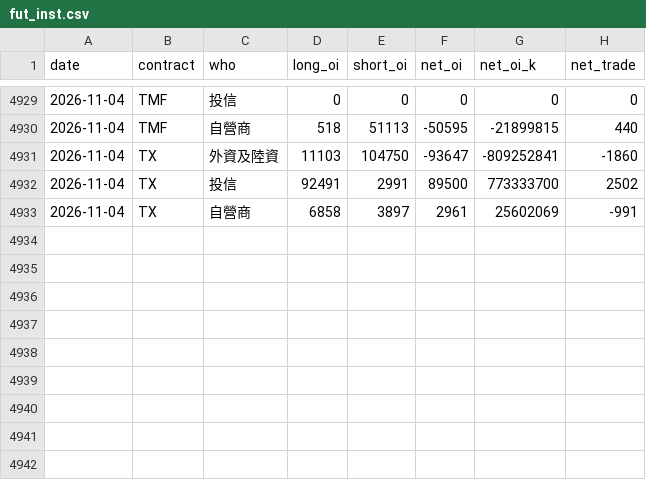
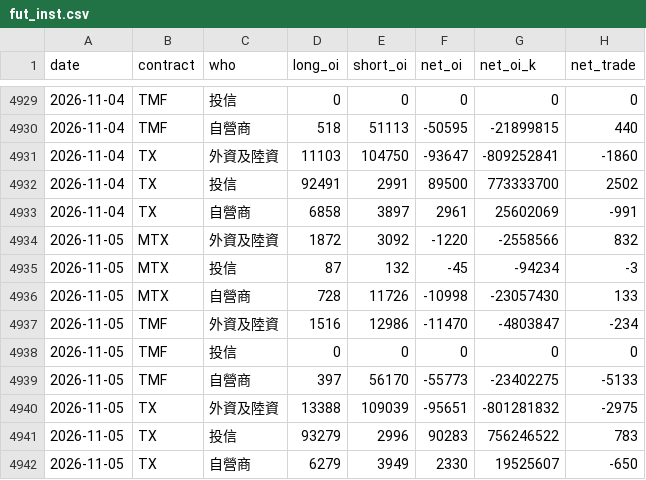
Before and after one commit to thomaschko/quietfolio-data, a CSV file: taifex_hist/fut_inst.csv, drawn as a sheet; only a part is shown, gaps mark what is left out; the diff names each change by its address in the sheet, - before the commit and + after, or states it on an @@ line.

```diff
--- a/taifex_hist/fut_inst.csv
+++ b/taifex_hist/fut_inst.csv
+row 4934: 2026-11-05 | MTX | 外資及陸資 | 1872 | 3092 | -1220 | -2558566 | 832
+row 4935: 2026-11-05 | MTX | 投信 | 87 | 132 | -45 | -94234 | -3
+row 4936: 2026-11-05 | MTX | 自營商 | 728 | 11726 | -10998 | -23057430 | 133
+row 4937: 2026-11-05 | TMF | 外資及陸資 | 1516 | 12986 | -11470 | -4803847 | -234
+row 4938: 2026-11-05 | TMF | 投信 | 0 | 0 | 0 | 0 | 0
+row 4939: 2026-11-05 | TMF | 自營商 | 397 | 56170 | -55773 | -23402275 | -5133
+row 4940: 2026-11-05 | TX | 外資及陸資 | 13388 | 109039 | -95651 | -801281832 | -2975
+row 4941: 2026-11-05 | TX | 投信 | 93279 | 2996 | 90283 | 756246522 | 783
+row 4942: 2026-11-05 | TX | 自營商 | 6279 | 3949 | 2330 | 19525607 | -650
```
Also changed, not shown: taifex_hist/fut_oi.csv, taifex_hist/large.csv, 4 other files.
